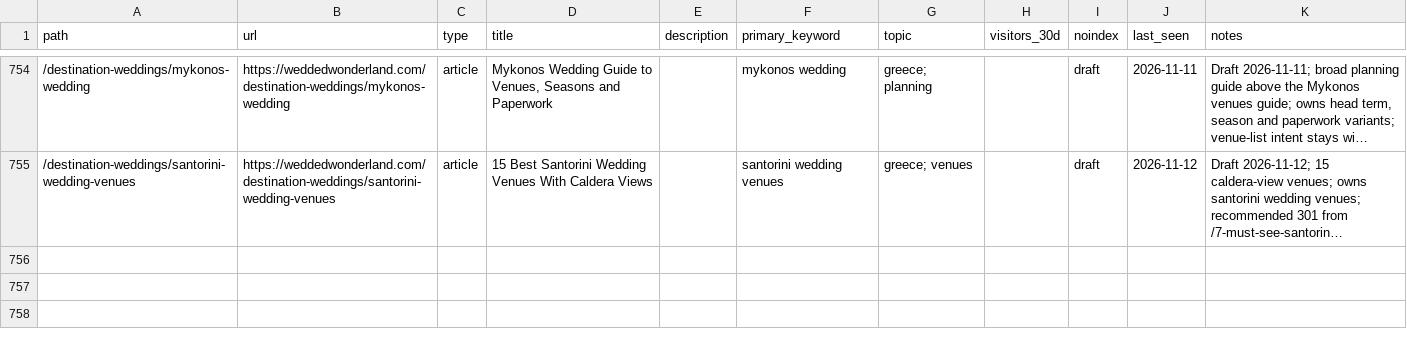
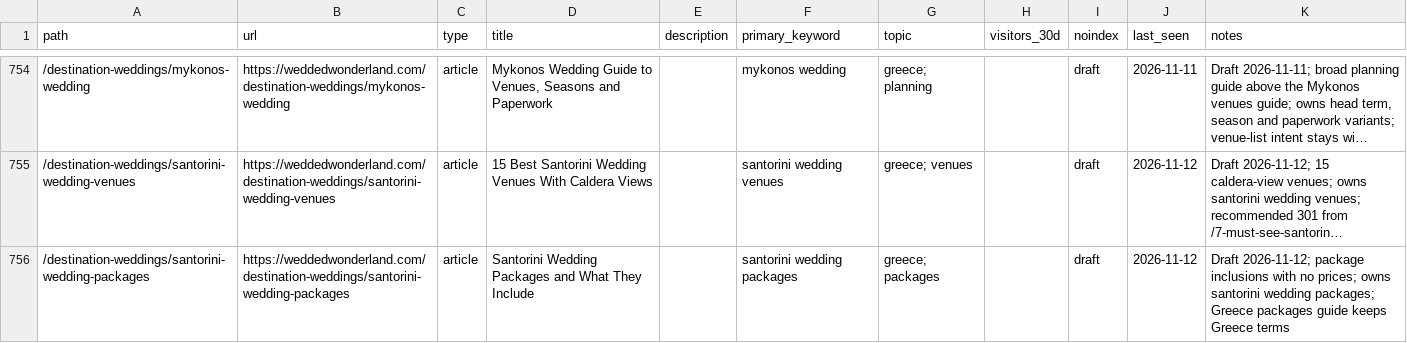
Before and after one commit to christianbraga-cpu/ForWork, a CSV file: content-system/seo/link-map.csv, drawn as a sheet; only a part is shown, gaps mark what is left out; long unchanged cells end in …; the diff names each change by its address in the sheet, - before the commit and + after, or states it on an @@ line.

```diff
--- a/content-system/seo/link-map.csv
+++ b/content-system/seo/link-map.csv
+row 756: /destination-weddings/santorini-wedding-packages | https://weddedwonderland.com/destination-weddings/santorini-wedding-packages | article | Santorini Wedding Packages and What They Include |  | santorini wedding packages | greece; packages |  | draft | 2026-11-12 | Draft 2026-11-12; package inclusions with no prices; owns santorini wedding packages; Greece packages guide keeps Greece terms
```
Also changed, not shown: content/calendar.csv, 1 other file.
